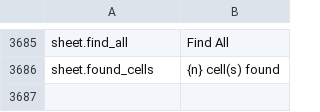
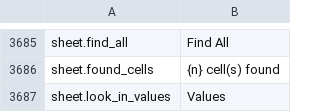
Before and after one commit to jade-rs/jade-office, a TSV file: crates/jade-gpui-app/i18n/en.tsv, drawn as a sheet; only a part is shown, gaps mark what is left out; the diff names each change by its address in the sheet, - before the commit and + after, or states it on an @@ line.

```diff
--- a/crates/jade-gpui-app/i18n/en.tsv
+++ b/crates/jade-gpui-app/i18n/en.tsv
+row 3687: sheet.look_in_values | Values
```
Also changed, not shown: crates/jade-gpui-app/i18n/ja.tsv, 6 other files.
